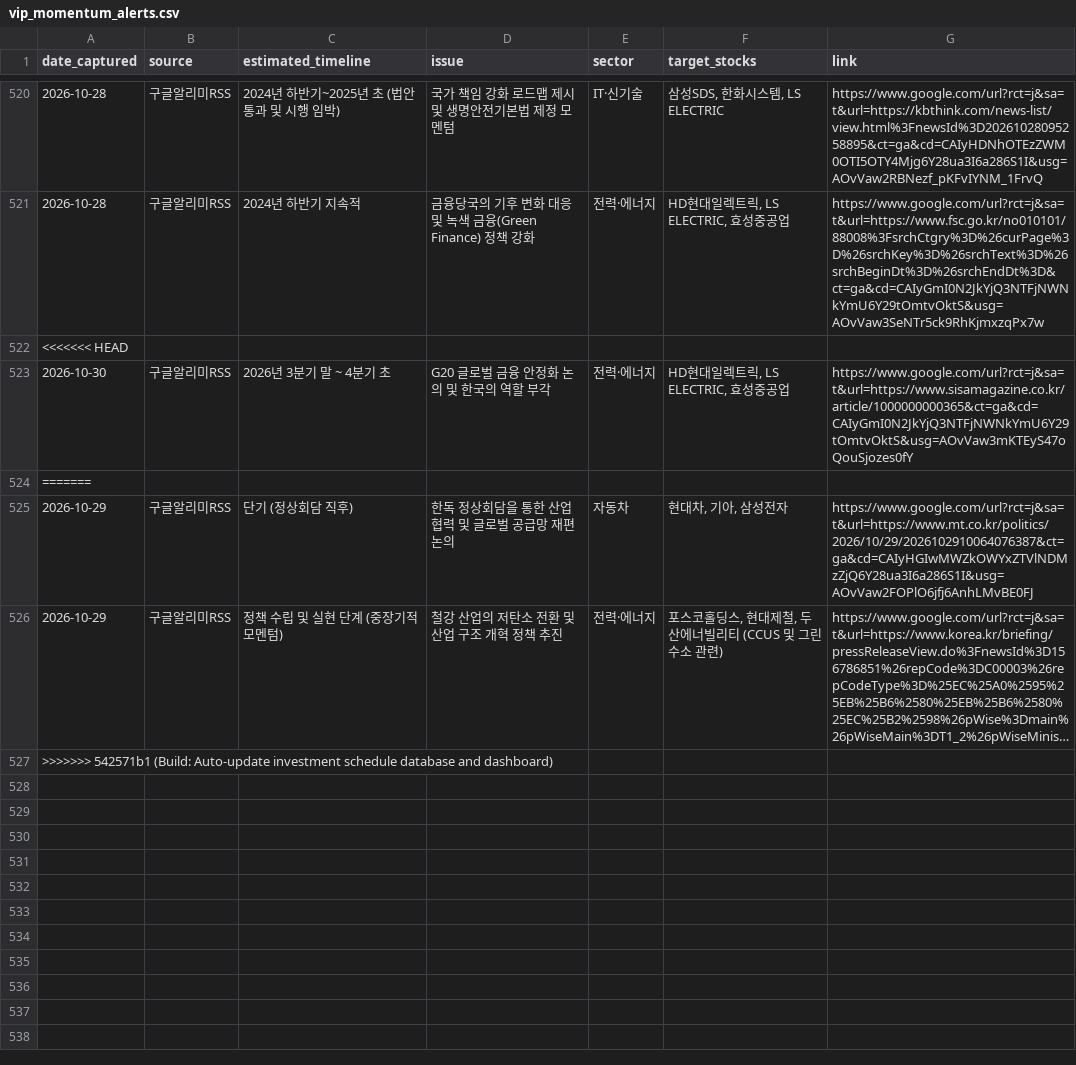
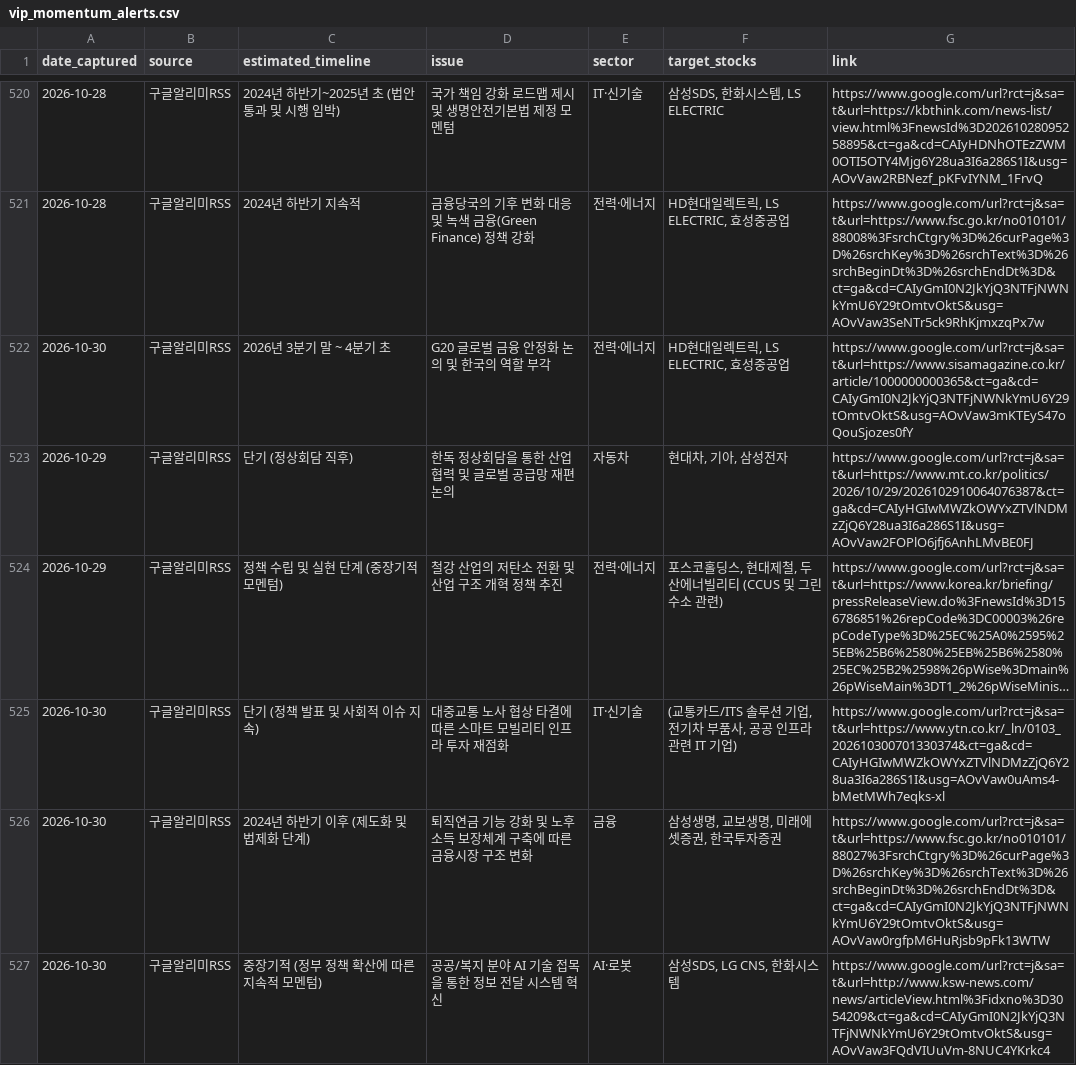
Before and after one commit to adkan8927-a11y/adkanbot, a CSV file: schedule check/vip_momentum_alerts.csv, drawn as a sheet; only a part is shown, gaps mark what is left out; long unchanged cells end in …; removed rows and columns are numbered as before the commit, all else as after; the diff names each change by its address in the sheet, - before the commit and + after, or states it on an @@ line.

Commit message:
Build: Auto-update investment schedule database and dashboard

```diff
--- a/schedule check/vip_momentum_alerts.csv
+++ b/schedule check/vip_momentum_alerts.csv
-row 522: <<<<<<< HEAD
-row 524: =======
-row 527: >>>>>>> 542571b1 (Build: Auto-update investment schedule database and dashboard)
+row 525: 2026-10-30 | 구글알리미RSS | 단기 (정책 발표 및 사회적 이슈 지속) | 대중교통 노사 협상 타결에 따른 스마트 모빌리티 인프라 투자 재점화 | IT·신기술 | (교통카드/ITS 솔루션 기업, 전기차 부품사, 공공 인프라 관련 IT 기업) | https://www.google.com/url?rct=j&sa=t&url=https://www.ytn.co.kr/_ln/0103_202610300701330374&ct=ga&cd=CAIyHGIwMWZkOWYxZTVlNDMzZjQ6Y28ua3I6a286S1I&usg=AOvVaw0uAms4-bMetMWh7eqks-xl
+row 526: 2026-10-30 | 구글알리미RSS | 2024년 하반기 이후 (제도화 및 법제화 단계) | 퇴직연금 기능 강화 및 노후소득 보장체계 구축에 따른 금융시장 구조 변화 | 금융 | 삼성생명, 교보생명, 미래에셋증권, 한국투자증권 | https://www.google.com/url?rct=j&sa=t&url=https://www.fsc.go.kr/no010101/88027%3FsrchCtgry%3D%26curPage%3D%26srchKey%3D%26srchText%3D%26srchBeginDt%3D%26srchEndDt%3D&ct=ga&cd=CAIyGmI0N2JkYjQ3NTFjNWNkYmU6Y29tOmtvOktS&usg=AOvVaw0rgfpM6HuRjsb9pFk13WTW
+row 527: 2026-10-30 | 구글알리미RSS | 중장기적 (정부 정책 확산에 따른 지속적 모멘텀) | 공공/복지 분야 AI 기술 접목을 통한 정보 전달 시스템 혁신 | AI·로봇 | 삼성SDS, LG CNS, 한화시스템 | https://www.google.com/url?rct=j&sa=t&url=http://www.ksw-news.com/news/articleView.html%3Fidxno%3D3054209&ct=ga&cd=CAIyGmI0N2JkYjQ3NTFjNWNkYmU6Y29tOmtvOktS&usg=AOvVaw3FQdVIUuVm-8NUC4YKrkc4
```
Also changed, not shown: reports/broker_upgrades.csv, 4 other files.
